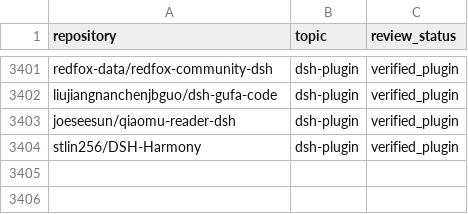
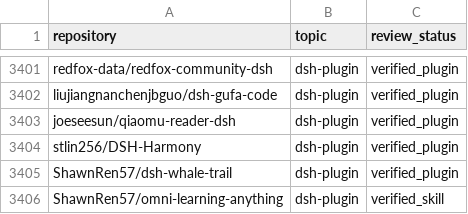
Before and after one commit to cccakeee/awesome-dsh-plugins, a CSV file: data/dsh-plugin-topic-candidates.csv, drawn as a sheet; only a part is shown, gaps mark what is left out; the diff names each change by its address in the sheet, - before the commit and + after, or states it on an @@ line.

Commit message:
Add ShawnRen57/dsh-whale-trail and omni-learning-anything (closes #47)
Co-authored-by: ShawnRen57 <287868363+ShawnRen57@users.noreply.github.com>

```diff
--- a/data/dsh-plugin-topic-candidates.csv
+++ b/data/dsh-plugin-topic-candidates.csv
+row 3405: ShawnRen57/dsh-whale-trail | dsh-plugin | verified_plugin
+row 3406: ShawnRen57/omni-learning-anything | dsh-plugin | verified_skill
```
Also changed, not shown: 10 other files.
